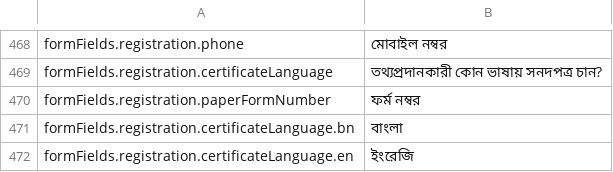
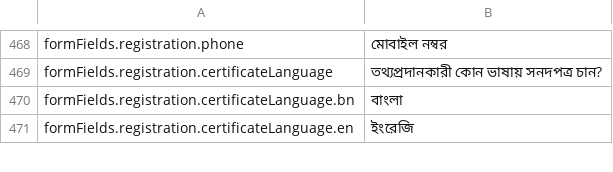
Before and after one commit to opencrvs/opencrvs-core, a CSV file: packages/register/src/i18n/locales/bn.csv, drawn as a sheet; only a part is shown, gaps mark what is left out.

Commit message:
Remove Paper Form Number
- Remove field from application page
- Remove corresponding test data, i18n data, schema data

```diff
--- a/packages/register/src/i18n/locales/bn.csv
+++ b/packages/register/src/i18n/locales/bn.csv
@@ -469,3 +469,2 @@
 "formFields.registration.certificateLanguage","তথ্যপ্রদানকারী কোন ভাষায় সনদপত্র চান?"
-"formFields.registration.paperFormNumber","ফর্ম নম্বর"
 "formFields.registration.certificateLanguage.bn","বাংলা"
```
Also changed, not shown: 8 other files.
